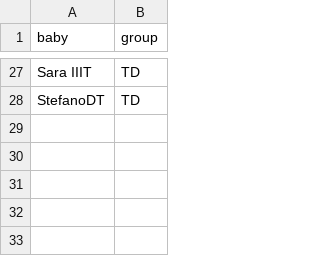
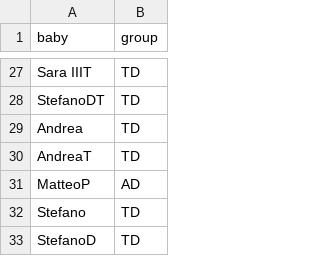
Before and after one commit to oteboul/bullinger, a CSV file: resources/ad_td.csv, drawn as a sheet; only a part is shown, gaps mark what is left out.

```diff
--- a/resources/ad_td.csv
+++ b/resources/ad_td.csv
@@ -28 +28,6 @@ Sara IIIT,TD
 StefanoDT,TD
+Andrea,TD
+AndreaT,TD
+MatteoP,AD
+Stefano,TD
+StefanoD,TD
```
Also changed, not shown: 11 other files.
